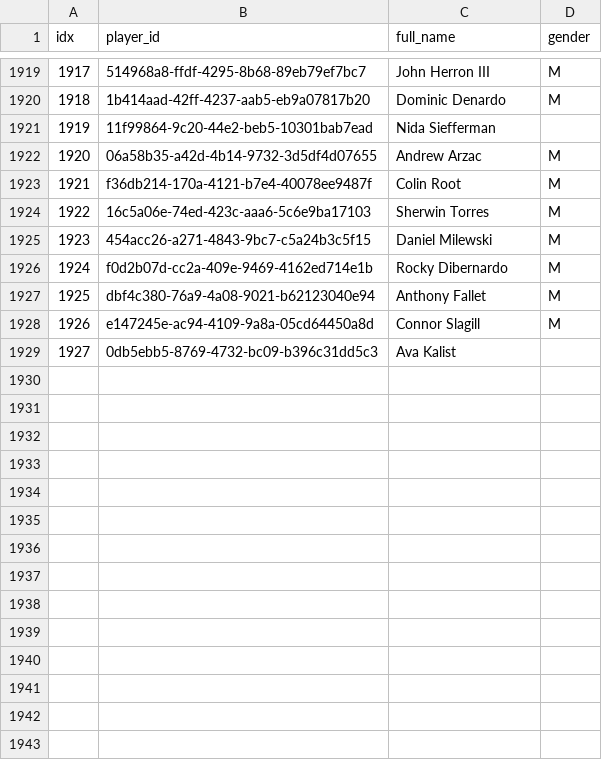
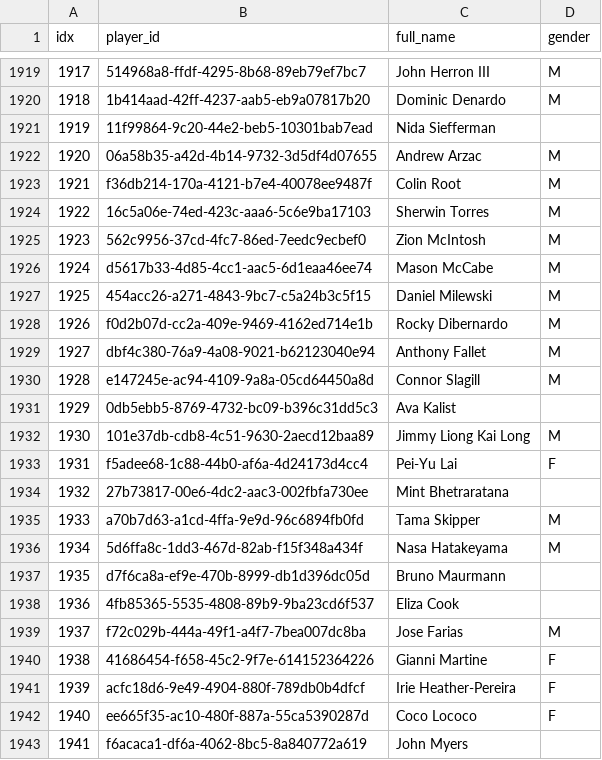
Before and after one commit to chad-murphy-data/pickleball, a CSV file: data/model_players.csv, drawn as a sheet; only a part is shown, gaps mark what is left out; addresses are those after the commit; the diff covers the shown part only; the diff names each change by its address in the sheet, - before the commit and + after, or states it on an @@ line.

```diff
--- a/data/model_players.csv
+++ b/data/model_players.csv
+row 1925: 1923 | 562c9956-37cd-4fc7-86ed-7eedc9ecbef0 | Zion McIntosh | M
+row 1926: 1924 | d5617b33-4d85-4cc1-aac5-6d1eaa46ee74 | Mason McCabe | M
@@ column A (idx) renumbered between rows 1927 and 1931 @@
+row 1932: 1930 | 101e37db-cdb8-4c51-9630-2aecd12baa89 | Jimmy Liong Kai Long | M
+row 1933: 1931 | f5adee68-1c88-44b0-af6a-4d24173d4cc4 | Pei-Yu Lai | F
+row 1934: 1932 | 27b73817-00e6-4dc2-aac3-002fbfa730ee | Mint Bhetraratana
+row 1935: 1933 | a70b7d63-a1cd-4ffa-9e9d-96c6894fb0fd | Tama Skipper | M
+row 1936: 1934 | 5d6ffa8c-1dd3-467d-82ab-f15f348a434f | Nasa Hatakeyama | M
+row 1937: 1935 | d7f6ca8a-ef9e-470b-8999-db1d396dc05d | Bruno Maurmann
+row 1938: 1936 | 4fb85365-5535-4808-89b9-9ba23cd6f537 | Eliza Cook
+row 1939: 1937 | f72c029b-444a-49f1-a4f7-7bea007dc8ba | Jose Farias | M
+row 1940: 1938 | 41686454-f658-45c2-9f7e-614152364226 | Gianni Martine | F
+row 1941: 1939 | acfc18d6-9e49-4904-880f-789db0b4dfcf | Irie Heather-Pereira | F
+row 1942: 1940 | ee665f35-ac10-480f-887a-55ca5390287d | Coco Lococo | F
+row 1943: 1941 | f6acaca1-df6a-4062-8bc5-8a840772a619 | John Myers
```
Also changed, not shown: 29 added rows elsewhere in this file, data/v2_dyads.csv, data/v2_players.csv, 4 other files.
